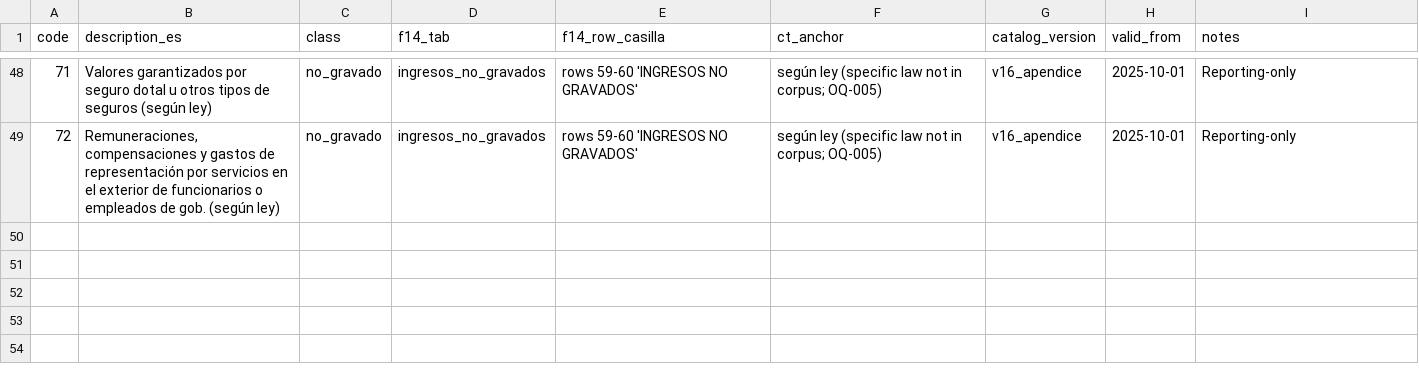
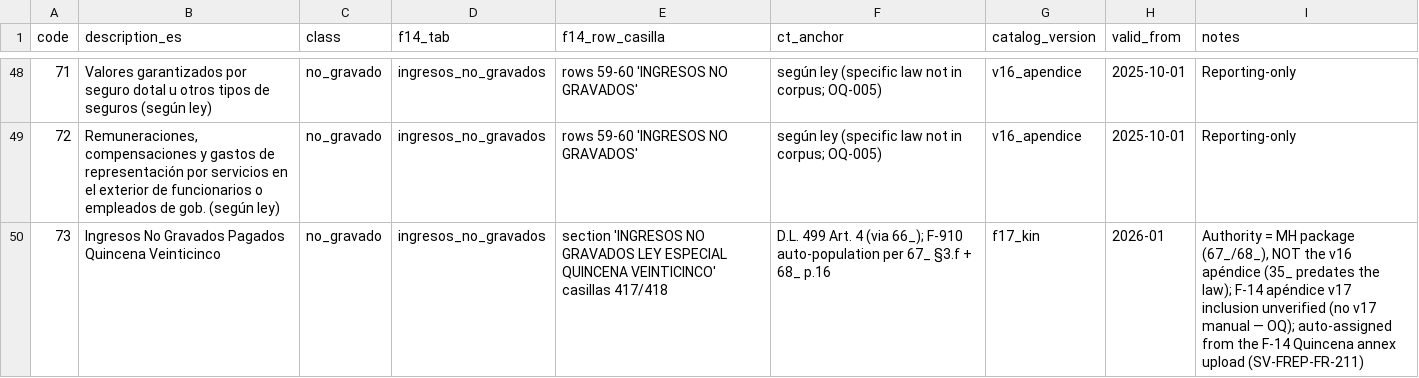
Before and after one commit to CtrlCarlitos/odoo-localizations, a CSV file: sv/requirements/fiscal-reporting/f14_income_codes.csv, drawn as a sheet; only a part is shown, gaps mark what is left out.

Commit message:
S6 fold-in: frep/07 F-910 code 73 + catalog row (FR-212)

```diff
--- a/sv/requirements/fiscal-reporting/f14_income_codes.csv
+++ b/sv/requirements/fiscal-reporting/f14_income_codes.csv
@@ -49 +49,2 @@ code,description_es,class,f14_tab,f14_row_casilla,ct_anchor,catalog_version,vali
 72,"Remuneraciones, compensaciones y gastos de representación por servicios en el exterior de funcionarios o empleados de gob. (según ley)",no_gravado,ingresos_no_gravados,"rows 59-60 'INGRESOS NO GRAVADOS'","según ley (specific law not in corpus; OQ-005)",v16_apendice,2025-10-01,"Reporting-only"
+73,"Ingresos No Gravados Pagados Quincena Veinticinco",no_gravado,ingresos_no_gravados,"section 'INGRESOS NO GRAVADOS LEY ESPECIAL QUINCENA VEINTICINCO' casillas 417/418","D.L. 499 Art. 4 (via 66_); F-910 auto-population per 67_ §3.f + 68_ p.16",f17_kin,2026-01,"Authority = MH package (67_/68_), NOT the v16 apéndice (35_ predates the law); F-14 apéndice v17 inclusion unverified (no v17 manual — OQ); auto-assigned from the F-14 Quincena annex upload (SV-FREP-FR-211)"
```
Also changed, not shown: 1 other file.
